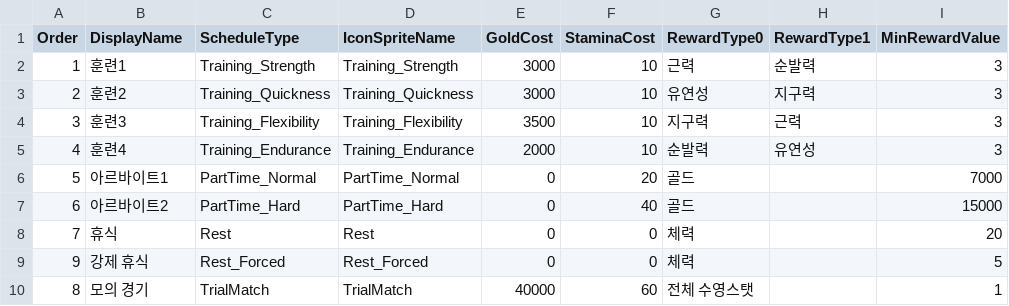
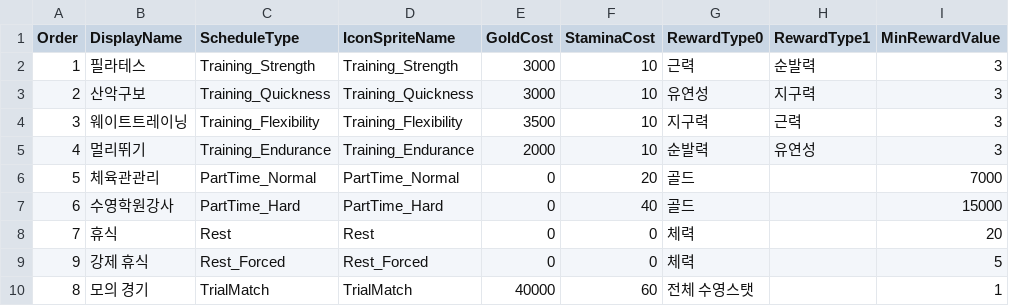
Before and after one commit to devAdaid/Stove_GameJam_SummerOlympic, a CSV file: Assets/Resources/Data/Schedule.csv, drawn as a sheet; only a part is shown; the diff names each change by its address in the sheet, - before the commit and + after, or states it on an @@ line.

```diff
--- a/Assets/Resources/Data/Schedule.csv
+++ b/Assets/Resources/Data/Schedule.csv
-B2 (DisplayName): 훈련1
+B2 (DisplayName): 필라테스
-B3 (DisplayName): 훈련2
+B3 (DisplayName): 산악구보
-B4 (DisplayName): 훈련3
+B4 (DisplayName): 웨이트트레이닝
-B5 (DisplayName): 훈련4
+B5 (DisplayName): 멀리뛰기
-B6 (DisplayName): 아르바이트1
+B6 (DisplayName): 체육관관리
-B7 (DisplayName): 아르바이트2
+B7 (DisplayName): 수영학원강사
```
Also changed, not shown: 2 other files.
